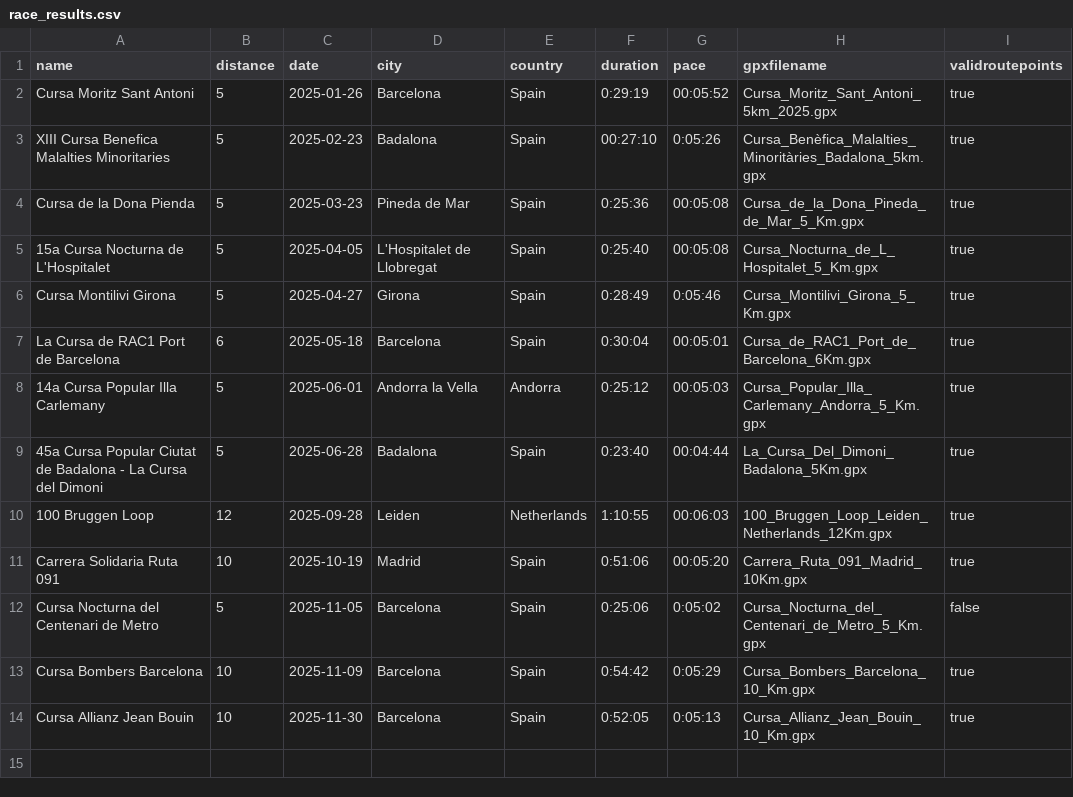
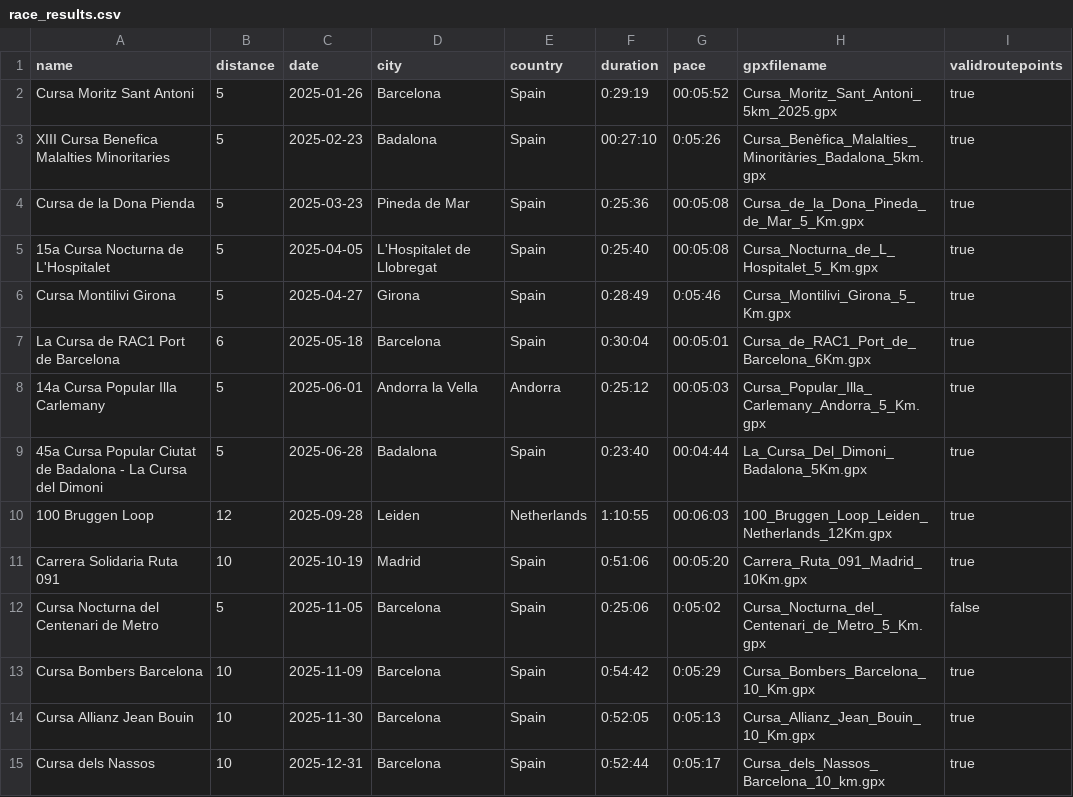
Before and after one commit to alexandru-cohal/RaceResultsVisualizer, a CSV file: race_results.csv, drawn as a sheet; the diff names each change by its address in the sheet, - before the commit and + after, or states it on an @@ line.

Commit message:
Add the .GPX file for the latest race (Cursa dels Nassos). Update the .CSV file.

```diff
--- a/race_results.csv
+++ b/race_results.csv
+row 15: Cursa dels Nassos | 10 | 2025-12-31 | Barcelona | Spain | 0:52:44 | 0:05:17 | Cursa_dels_Nassos_Barcelona_10_km.gpx | true
```
Also changed, not shown: 1 other file.
